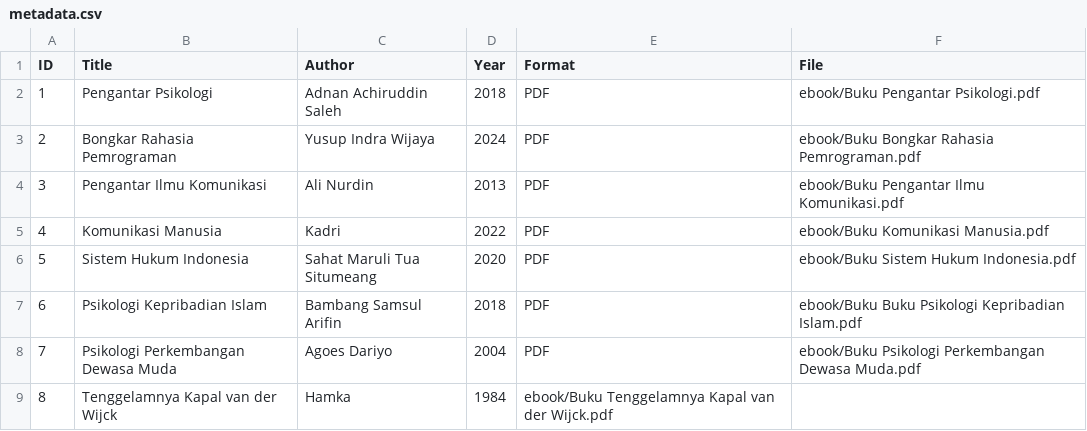
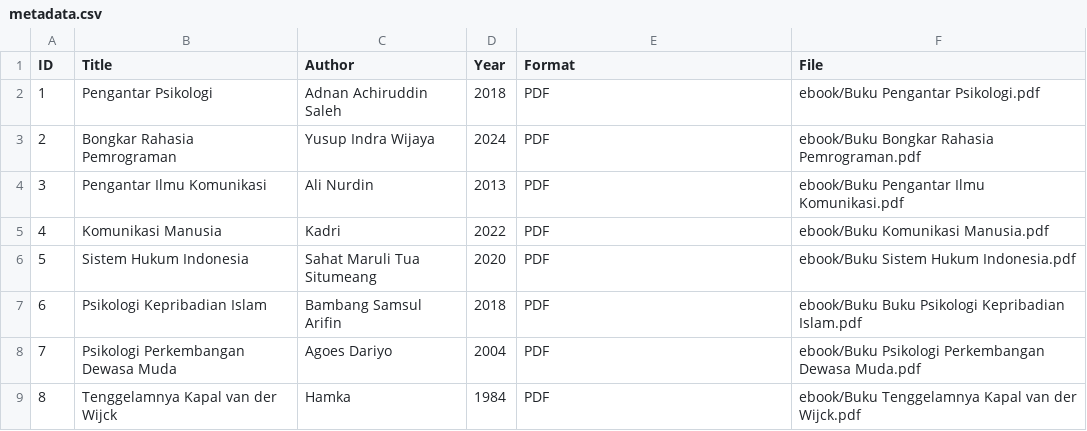
Before and after one commit to yasintafrn/digitallibraryd, a CSV file: metadata/metadata.csv, drawn as a sheet.

Commit message:
Update metadata.csv

```diff
--- a/metadata/metadata.csv
+++ b/metadata/metadata.csv
@@ -8,2 +8,2 @@ ID,Title,Author,Year,Format,File
 7,Psikologi Perkembangan Dewasa Muda,Agoes Dariyo,2004,PDF,ebook/Buku Psikologi Perkembangan Dewasa Muda.pdf
-8,Tenggelamnya Kapal van der Wijck,Hamka,1984,ebook/Buku Tenggelamnya Kapal van der Wijck.pdf
+8,Tenggelamnya Kapal van der Wijck,Hamka,1984,PDF,ebook/Buku Tenggelamnya Kapal van der Wijck.pdf
```
